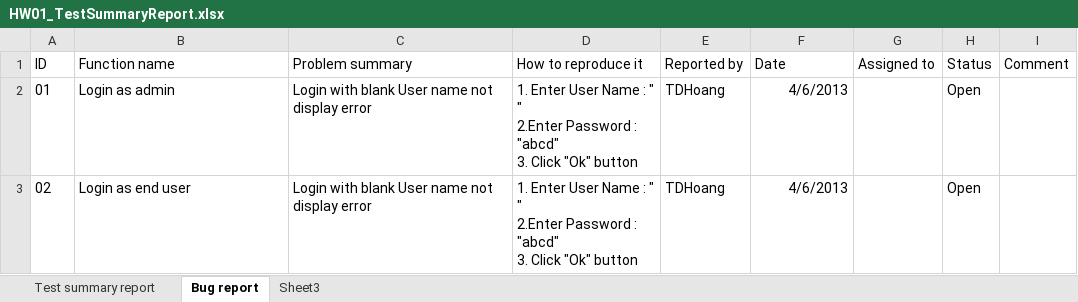
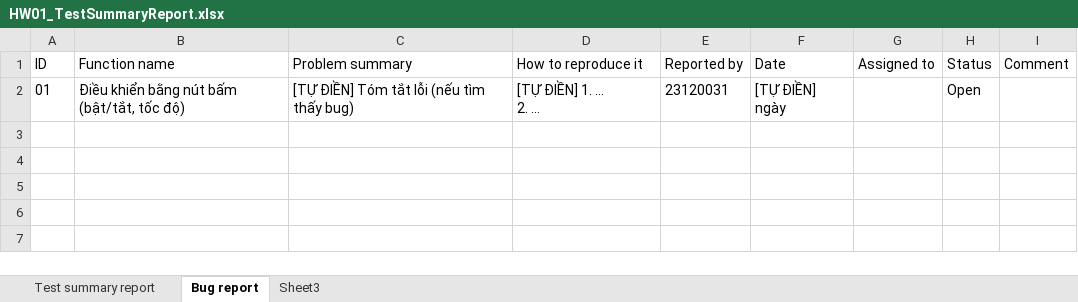
Before and after one commit to d1nhnguyen/23120031_HW01_AI, an Excel workbook: req3-device/excel/HW01_TestSummaryReport.xlsx, sheet Bug report, drawn as a sheet; values as stored, in another font and other column widths than the file's, no borders; table styles not drawn; ↵ is a line break in a cell; the diff names each change by its address in the sheet, - before the commit and + after, or states it on an @@ line.

```diff
--- a/req3-device/excel/HW01_TestSummaryReport.xlsx (sheet Bug report)
+++ b/req3-device/excel/HW01_TestSummaryReport.xlsx (sheet Bug report)
-B2 (Function name): Login as admin
+B2 (Function name): Điều khiển bằng nút bấm (bật/tắt, tốc độ)
-C2 (Problem summary): Login with blank User name not display error
+C2 (Problem summary): [TỰ ĐIỀN] Tóm tắt lỗi (nếu tìm thấy bug)
-D2 (How to reproduce it): 1. Enter User Name : " " ↵ 2.Enter Password : "abcd" ↵ 3. Click "Ok" button
+D2 (How to reproduce it): [TỰ ĐIỀN] 1. ... ↵ 2. ...
-E2 (Reported by): TDHoang
+E2 (Reported by): 23120031
-F2 (Date): 4/6/2013
+F2 (Date): [TỰ ĐIỀN] ngày
-row 3: 02 | Login as end user | Login with blank User name not display error | 1. Enter User Name : " " ↵ 2.Enter Password : "abcd" ↵ 3. Click "Ok" button | TDHoang | 4/6/2013 |  | Open
```
Also changed, not shown: sheet Test summary report, req3-device/excel/HW01_TestCases.xlsx, req3-device/excel/HW01_TestcaseChecklist.xlsx, 6 other files.
